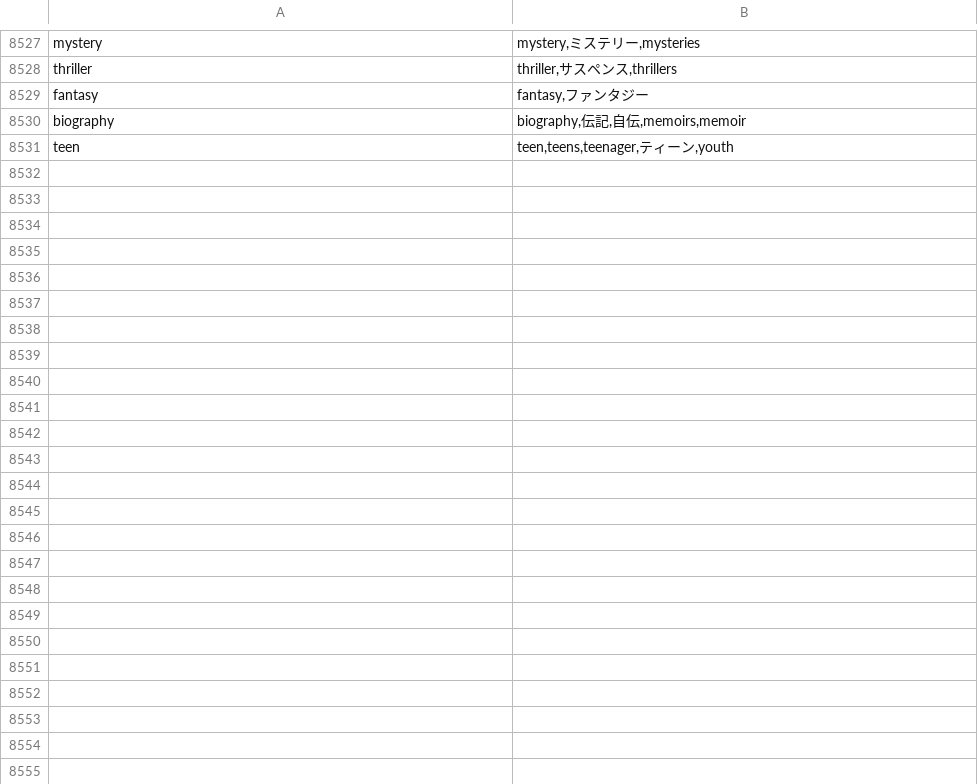
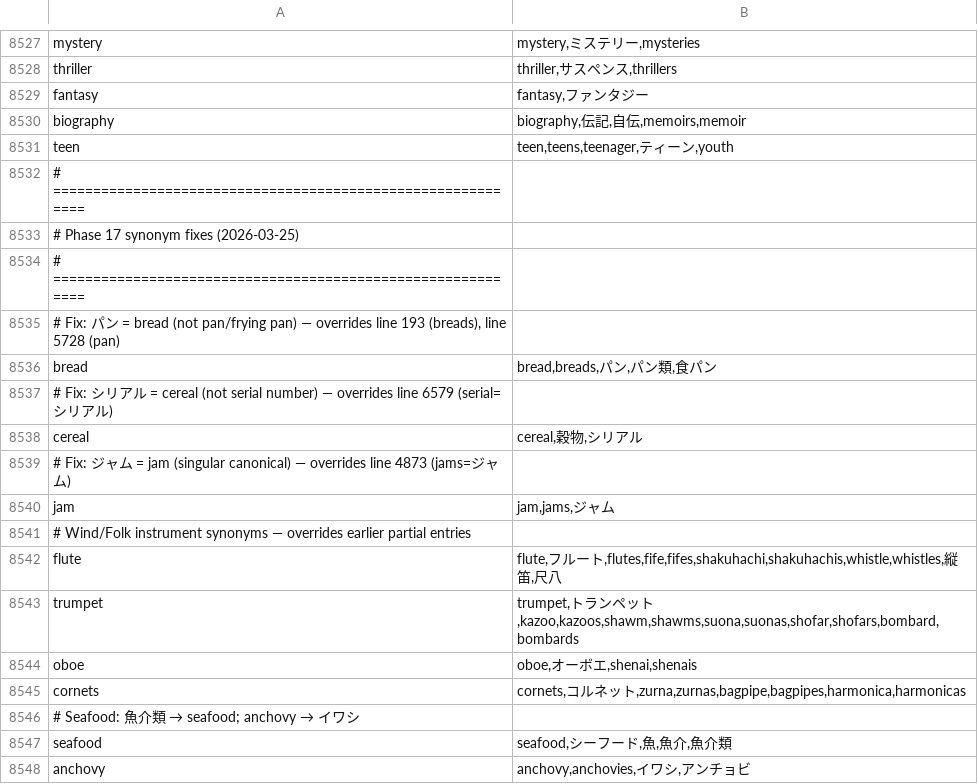
Before and after one commit to mytakuhide888/sakura-ama-wowma, a TSV file: docs/category_mapping/synonyms.tsv, drawn as a sheet; only a part is shown, gaps mark what is left out; the diff names each change by its address in the sheet, - before the commit and + after, or states it on an @@ line.

```diff
--- a/docs/category_mapping/synonyms.tsv
+++ b/docs/category_mapping/synonyms.tsv
+row 8532: # ============================================================
+row 8533: # Phase 17 synonym fixes (2026-03-25)
+row 8534: # ============================================================
+row 8535: # Fix: パン = bread (not pan/frying pan) — overrides line 193 (breads), line 5728 (pan)
+row 8536: bread | bread,breads,パン,パン類,食パン
+row 8537: # Fix: シリアル = cereal (not serial number) — overrides line 6579 (serial=シリアル)
+row 8538: cereal | cereal,穀物,シリアル
+row 8539: # Fix: ジャム = jam (singular canonical) — overrides line 4873 (jams=ジャム)
+row 8540: jam | jam,jams,ジャム
+row 8541: # Wind/Folk instrument synonyms — overrides earlier partial entries
+row 8542: flute | flute,フルート,flutes,fife,fifes,shakuhachi,shakuhachis,whistle,whistles,縦笛,尺八
+row 8543: trumpet | trumpet,トランペット,kazoo,kazoos,shawm,shawms,suona,suonas,shofar,shofars,bombard,bombards
+row 8544: oboe | oboe,オーボエ,shenai,shenais
+row 8545: cornets | cornets,コルネット,zurna,zurnas,bagpipe,bagpipes,harmonica,harmonicas
+row 8546: # Seafood: 魚介類 → seafood; anchovy → イワシ
+row 8547: seafood | seafood,シーフード,魚,魚介,魚介類
+row 8548: anchovy | anchovy,anchovies,イワシ,アンチョビ
```
Also changed, not shown: 1 other file.
